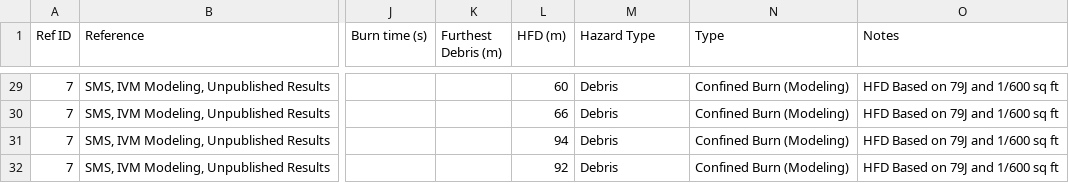
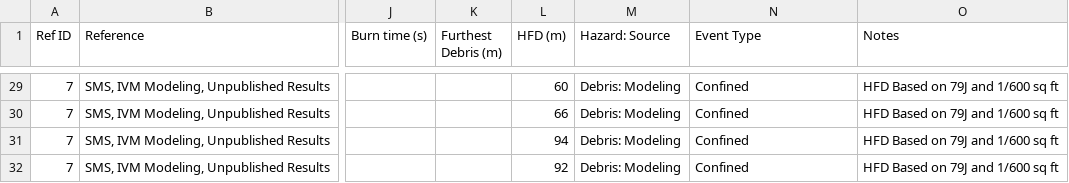
Before and after one commit to clint-bg/publicationdata, a CSV file: safeSeparation/ConfinedDebrisSafeDistances.csv, drawn as a sheet; only a part is shown, gaps mark what is left out; the diff covers the shown part only; the diff names each change by its address in the sheet, - before the commit and + after, or states it on an @@ line.

```diff
--- a/safeSeparation/ConfinedDebrisSafeDistances.csv
+++ b/safeSeparation/ConfinedDebrisSafeDistances.csv
-M1: Hazard Type
+M1: Hazard: Source
-N1: Type
+N1: Event Type
-M29:M32 (Hazard: Source): Debris
+M29:M32 (Hazard: Source): Debris: Modeling
-N29:N32 (Event Type): Confined Burn (Modeling)
+N29:N32 (Event Type): Confined
```
Also changed, not shown: 54 edited cells elsewhere in this file, safeSeparation/COMSOLModeling.csv, safeSeparation/heatfluxdataplus.csv.
